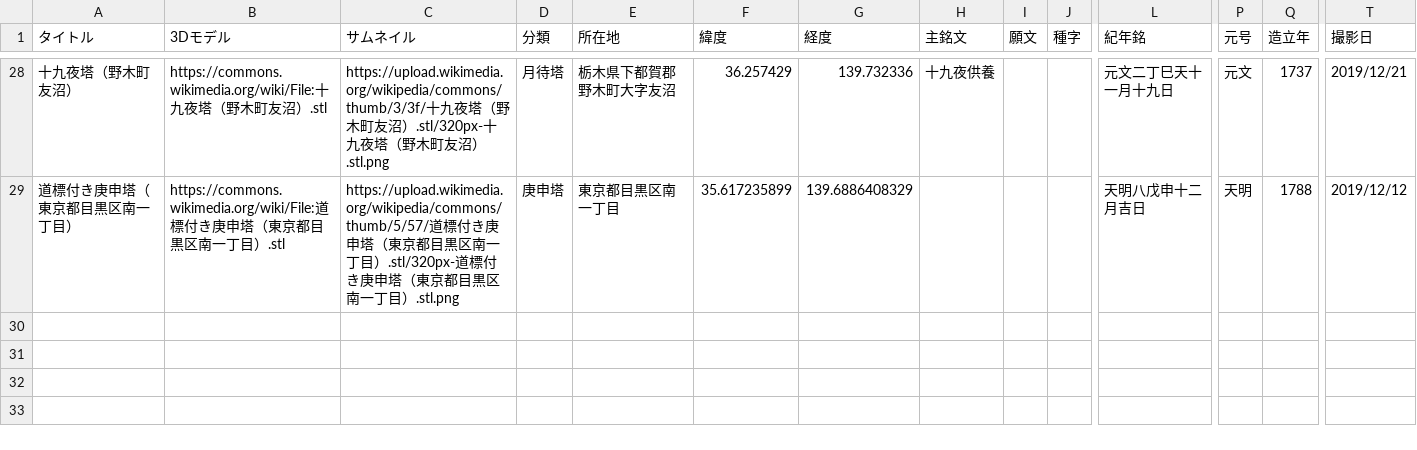
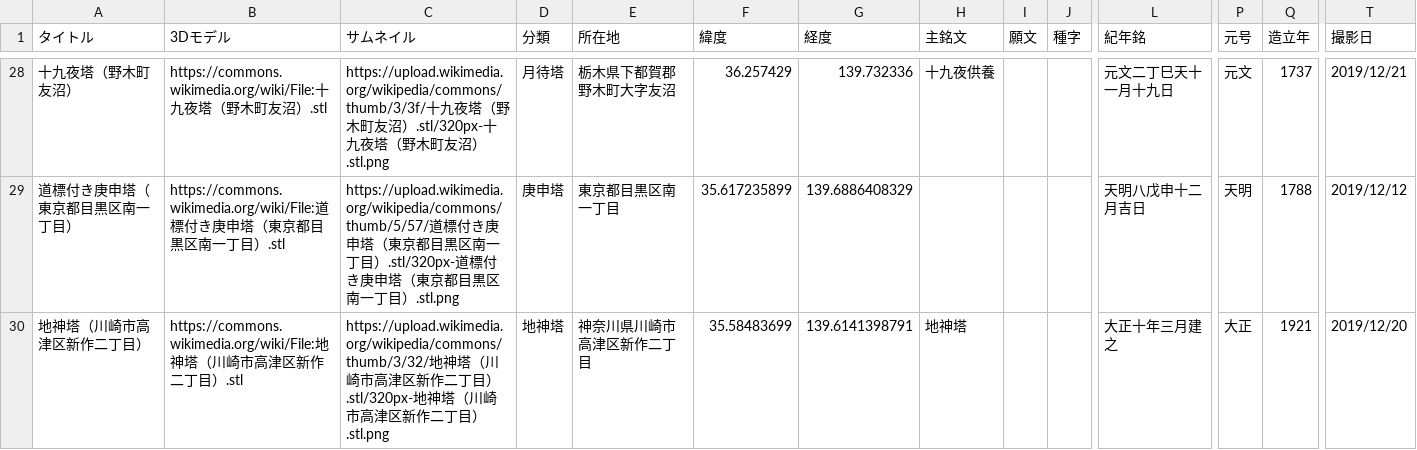
Before and after one commit to ShinodaKosuke/stonework-3D-archive, a CSV file: stonework-3D-archive.csv, drawn as a sheet; only a part is shown, gaps mark what is left out; rows hold the shown columns only; the diff names each change by its address in the sheet, - before the commit and + after, or states it on an @@ line.

Commit message:
地神塔（川崎市高津区新作二丁目）
地神塔（川崎市高津区新作二丁目）を追加。

```diff
--- a/stonework-3D-archive.csv
+++ b/stonework-3D-archive.csv
+row 30: 地神塔（川崎市高津区新作二丁目） | https://commons.wikimedia.org/wiki/File:地神塔（川崎市高津区新作二丁目）.stl | https://upload.wikimedia.org/wikipedia/commons/thumb/3/32/地神塔（川崎市高津区新作二丁目）.stl/320px-地神塔（川崎市高津区新作二丁目）.stl.png | 地神塔 | 神奈川県川崎市高津区新作二丁目 | 35.58483699 | 139.6141398791 | 地神塔 |  |  | 大正十年三月建之 | 大正 | 1921 | 2019/12/20
```
